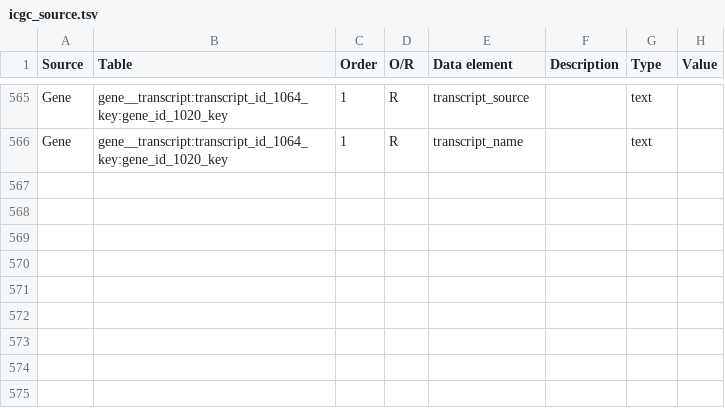
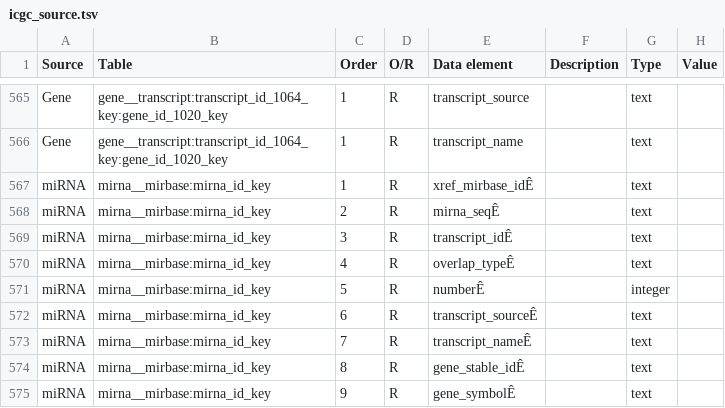
Before and after one commit to biomart/biomart-testdata, a TSV file: icgc_source.tsv, drawn as a sheet; only a part is shown, gaps mark what is left out; the diff names each change by its address in the sheet, - before the commit and + after, or states it on an @@ line.

Commit message:
add mirna__mirBase source and relations

```diff
--- a/icgc_source.tsv
+++ b/icgc_source.tsv
+row 567: miRNA | mirna__mirbase:mirna_id_key | 1 | R | xref_mirbase_idÊ |  | text
+row 568: miRNA | mirna__mirbase:mirna_id_key | 2 | R | mirna_seqÊ |  | text
+row 569: miRNA | mirna__mirbase:mirna_id_key | 3 | R | transcript_idÊ |  | text
+row 570: miRNA | mirna__mirbase:mirna_id_key | 4 | R | overlap_typeÊ |  | text
+row 571: miRNA | mirna__mirbase:mirna_id_key | 5 | R | numberÊ |  | integer
+row 572: miRNA | mirna__mirbase:mirna_id_key | 6 | R | transcript_sourceÊ |  | text
+row 573: miRNA | mirna__mirbase:mirna_id_key | 7 | R | transcript_nameÊ |  | text
+row 574: miRNA | mirna__mirbase:mirna_id_key | 8 | R | gene_stable_idÊ |  | text
+row 575: miRNA | mirna__mirbase:mirna_id_key | 9 | R | gene_symbolÊ |  | text
```
Also changed, not shown: icgc_relations.tsv, icgc_target.tsv.
